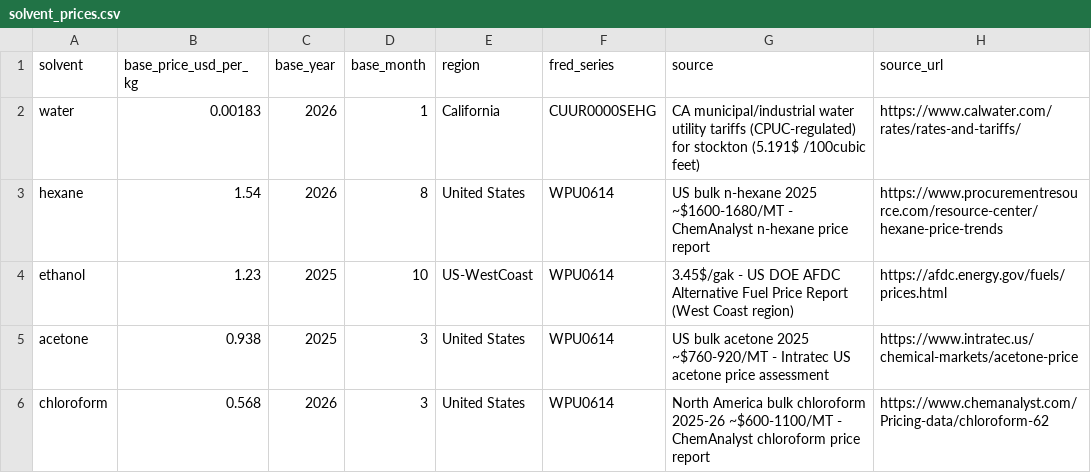
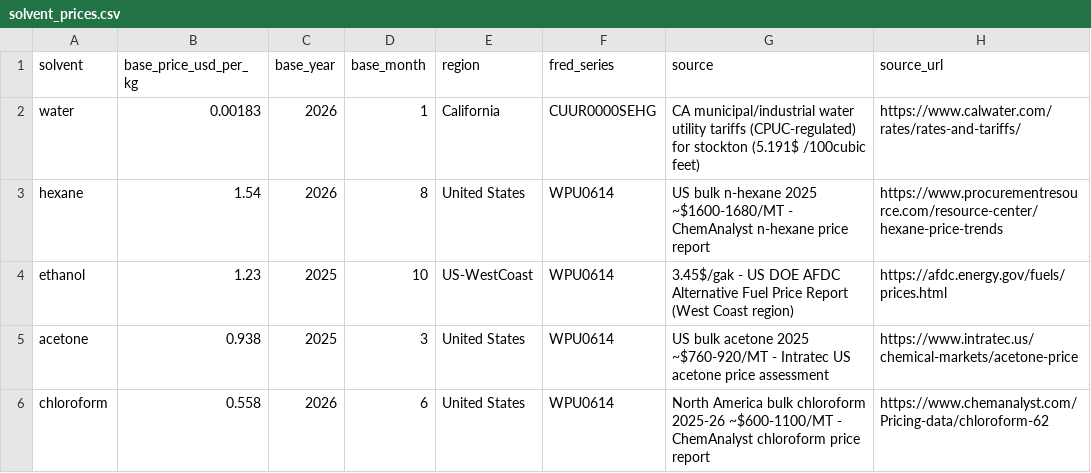
Before and after one commit to spanglab/EXBYCost, a CSV file: solvent_prices.csv, drawn as a sheet; only a part is shown; the diff names each change by its address in the sheet, - before the commit and + after, or states it on an @@ line.

Commit message:
Update solvent_prices.csv

```diff
--- a/solvent_prices.csv
+++ b/solvent_prices.csv
-B6 (base_price_usd_per_kg): 0.568
+B6 (base_price_usd_per_kg): 0.558
-D6 (base_month): 3
+D6 (base_month): 6
```
